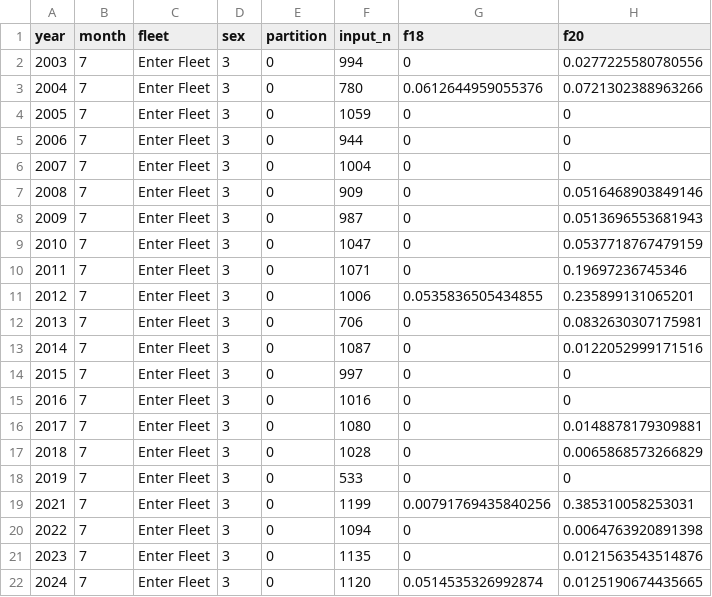
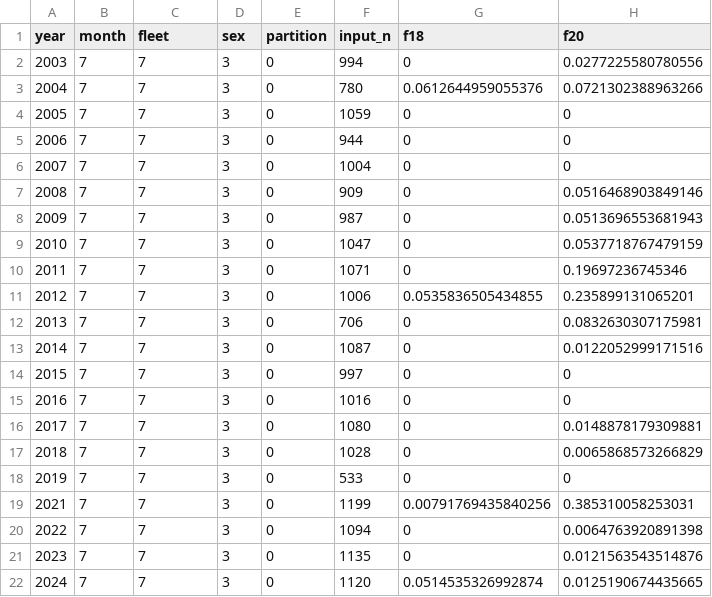
Before and after one commit to pfmc-assessments/sablefish_2025, a CSV file: data-processed/data-lengths-sexed-wcgbt.csv, drawn as a sheet; only a part is shown; the diff names each change by its address in the sheet, - before the commit and + after, or states it on an @@ line.

```diff
--- a/data-processed/data-lengths-sexed-wcgbt.csv
+++ b/data-processed/data-lengths-sexed-wcgbt.csv
-C2:C22 (fleet): Enter Fleet
+C2:C22 (fleet): 7
```
Also changed, not shown: data-processed/data-ages-sexed-afscslope.csv, data-processed/data-ages-sexed-nwfscslope.csv, 6 other files.
